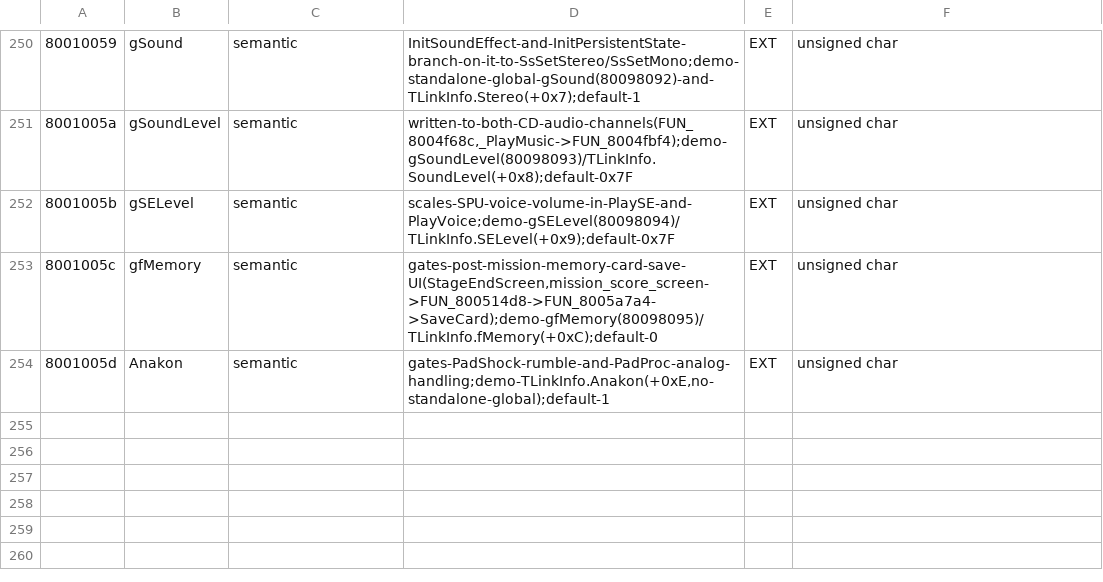
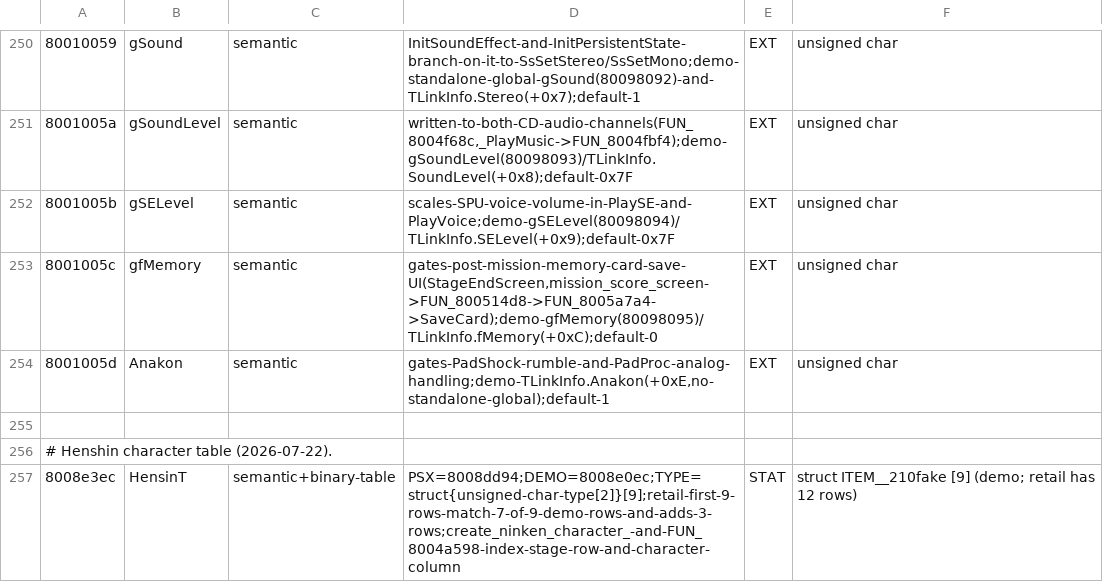
Before and after one commit to Fuuzetsu/tenchu-decomp, a TSV file: reference/data-symbols-applied.tsv, drawn as a sheet; only a part is shown, gaps mark what is left out; the diff names each change by its address in the sheet, - before the commit and + after, or states it on an @@ line.

```diff
--- a/reference/data-symbols-applied.tsv
+++ b/reference/data-symbols-applied.tsv
+row 255: (empty)
+row 256: # Henshin character table (2026-07-22).
+row 257: 8008e3ec | HensinT | semantic+binary-table | PSX=8008dd94;DEMO=8008e0ec;TYPE=struct{unsigned-char-type[2]}[9];retail-first-9-rows-match-7-of-9-demo-rows-and-adds-3-rows;create_ninken_character_-and-FUN_8004a598-index-stage-row-and-character-column | STAT | struct ITEM__210fake [9] (demo; retail has 12 rows)
```
Also changed, not shown: 5 other files.
